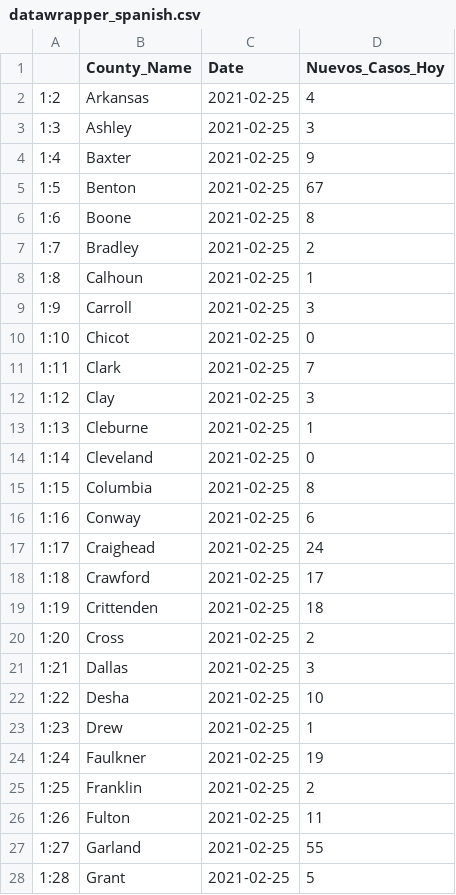
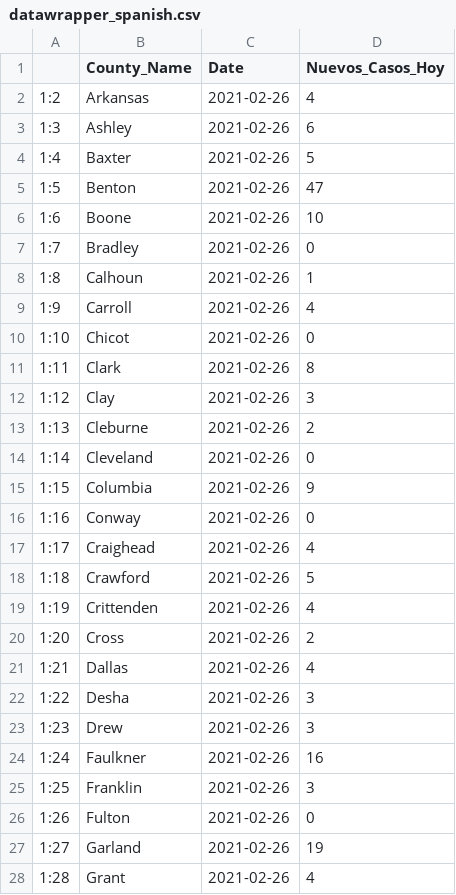
Before and after one commit to Arkansascovid/Main, a CSV file: SpanishData/datawrapper_spanish.csv, drawn as a sheet; only a part is shown; the diff covers the shown part only.

```diff
--- a/SpanishData/datawrapper_spanish.csv
+++ b/SpanishData/datawrapper_spanish.csv
@@ -1,28 +1,28 @@
 "","County_Name","Date","Nuevos_Casos_Hoy"
-"1:2","Arkansas",2021-02-25,4
-"1:3","Ashley",2021-02-25,3
-"1:4","Baxter",2021-02-25,9
-"1:5","Benton",2021-02-25,67
-"1:6","Boone",2021-02-25,8
-"1:7","Bradley",2021-02-25,2
-"1:8","Calhoun",2021-02-25,1
-"1:9","Carroll",2021-02-25,3
-"1:10","Chicot",2021-02-25,0
-"1:11","Clark",2021-02-25,7
-"1:12","Clay",2021-02-25,3
-"1:13","Cleburne",2021-02-25,1
-"1:14","Cleveland",2021-02-25,0
-"1:15","Columbia",2021-02-25,8
-"1:16","Conway",2021-02-25,6
-"1:17","Craighead",2021-02-25,24
-"1:18","Crawford",2021-02-25,17
-"1:19","Crittenden",2021-02-25,18
-"1:20","Cross",2021-02-25,2
-"1:21","Dallas",2021-02-25,3
-"1:22","Desha",2021-02-25,10
-"1:23","Drew",2021-02-25,1
-"1:24","Faulkner",2021-02-25,19
-"1:25","Franklin",2021-02-25,2
-"1:26","Fulton",2021-02-25,11
-"1:27","Garland",2021-02-25,55
-"1:28","Grant",2021-02-25,5
+"1:2","Arkansas",2021-02-26,4
+"1:3","Ashley",2021-02-26,6
+"1:4","Baxter",2021-02-26,5
+"1:5","Benton",2021-02-26,47
+"1:6","Boone",2021-02-26,10
+"1:7","Bradley",2021-02-26,0
+"1:8","Calhoun",2021-02-26,1
+"1:9","Carroll",2021-02-26,4
+"1:10","Chicot",2021-02-26,0
+"1:11","Clark",2021-02-26,8
+"1:12","Clay",2021-02-26,3
+"1:13","Cleburne",2021-02-26,2
+"1:14","Cleveland",2021-02-26,0
+"1:15","Columbia",2021-02-26,9
+"1:16","Conway",2021-02-26,0
+"1:17","Craighead",2021-02-26,4
+"1:18","Crawford",2021-02-26,5
+"1:19","Crittenden",2021-02-26,4
+"1:20","Cross",2021-02-26,2
+"1:21","Dallas",2021-02-26,4
+"1:22","Desha",2021-02-26,3
+"1:23","Drew",2021-02-26,3
+"1:24","Faulkner",2021-02-26,16
+"1:25","Franklin",2021-02-26,3
+"1:26","Fulton",2021-02-26,0
+"1:27","Garland",2021-02-26,19
+"1:28","Grant",2021-02-26,4
```
Also changed, not shown: 89 edited cells elsewhere in this file, SpanishData/countycases_spanish.csv, SpanishData/countyonlytoday_spanish.csv, 3 other files.
